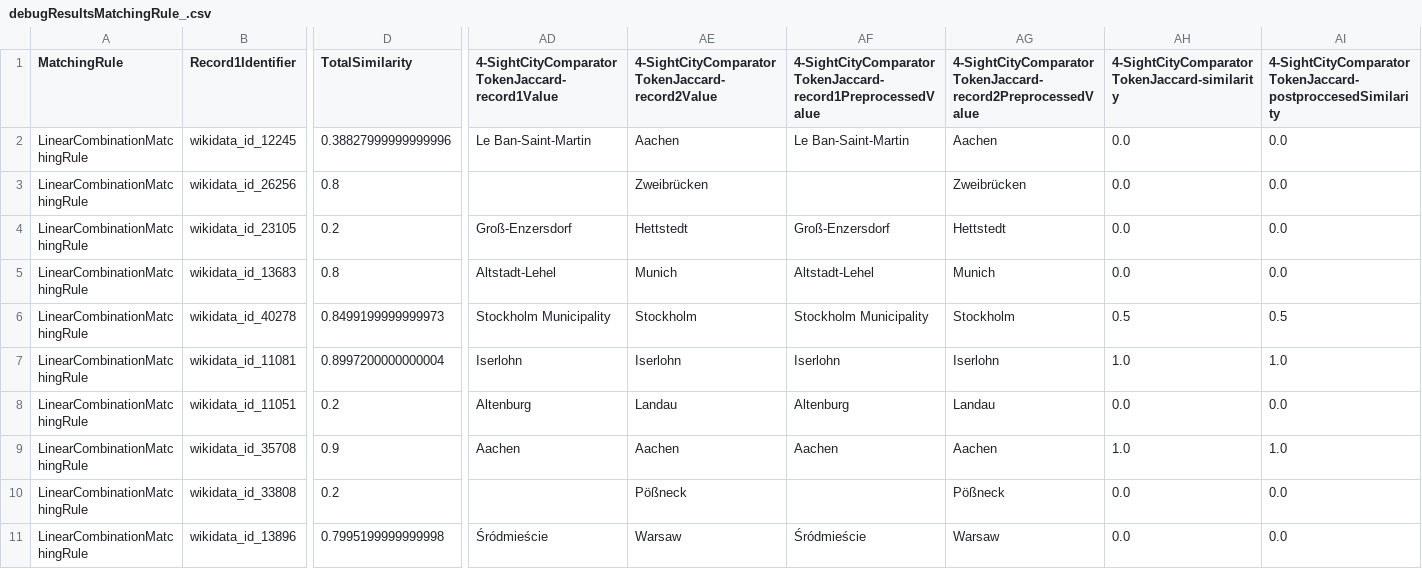
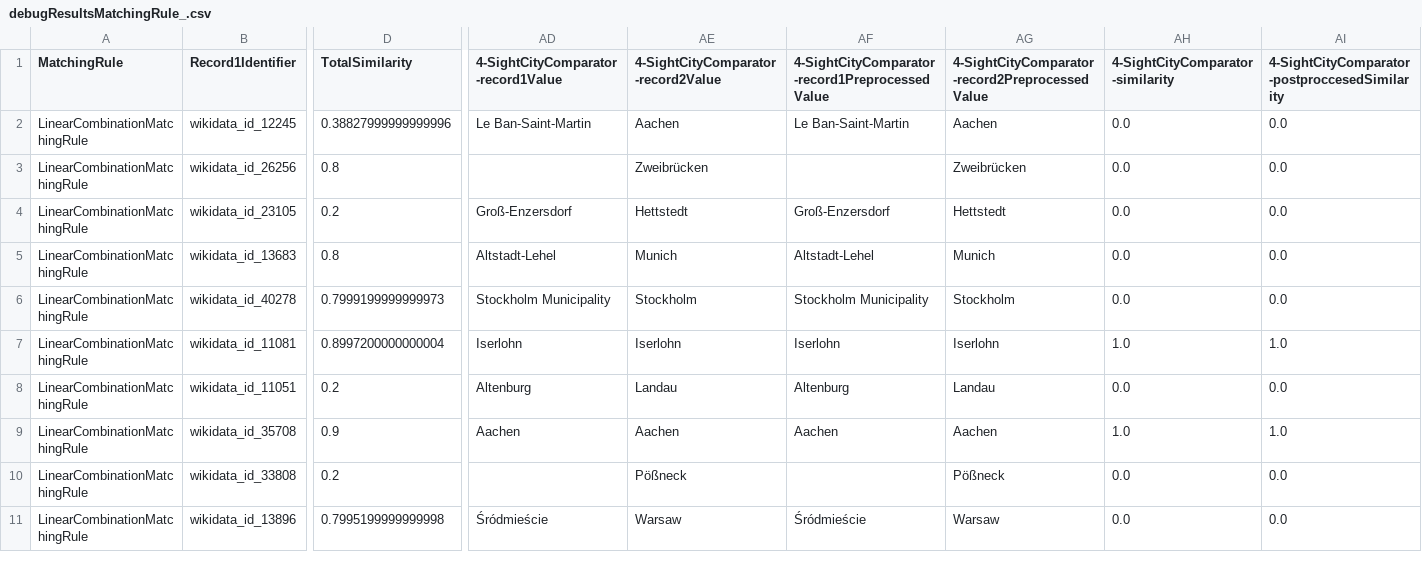
Before and after one commit to CaroHolt/WDIProjekt, a CSV file: IdentityResolutionSights/data/output/debugResultsMatchingRule_.csv, drawn as a sheet; only a part is shown, gaps mark what is left out; the diff names each change by its address in the sheet, - before the commit and + after, or states it on an @@ line.

```diff
--- a/IdentityResolutionSights/data/output/debugResultsMatchingRule_.csv
+++ b/IdentityResolutionSights/data/output/debugResultsMatchingRule_.csv
-AD1: 4-SightCityComparatorTokenJaccard-record1Value
+AD1: 4-SightCityComparator-record1Value
-AE1: 4-SightCityComparatorTokenJaccard-record2Value
+AE1: 4-SightCityComparator-record2Value
-AF1: 4-SightCityComparatorTokenJaccard-record1PreprocessedValue
+AF1: 4-SightCityComparator-record1PreprocessedValue
-AG1: 4-SightCityComparatorTokenJaccard-record2PreprocessedValue
+AG1: 4-SightCityComparator-record2PreprocessedValue
-AH1: 4-SightCityComparatorTokenJaccard-similarity
+AH1: 4-SightCityComparator-similarity
-AI1: 4-SightCityComparatorTokenJaccard-postproccesedSimilarity
+AI1: 4-SightCityComparator-postproccesedSimilarity
-D6 (TotalSimilarity): 0.8499199999999973
+D6 (TotalSimilarity): 0.7999199999999973
-AH6 (4-SightCityComparator-similarity): 0.5
+AH6 (4-SightCityComparator-similarity): 0.0
-AI6: 0.5
+AI6: 0.0
```
Also changed, not shown: 3 other files.
